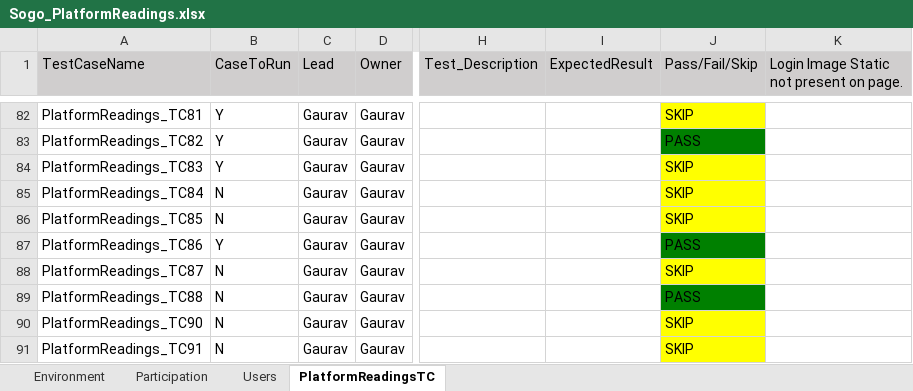
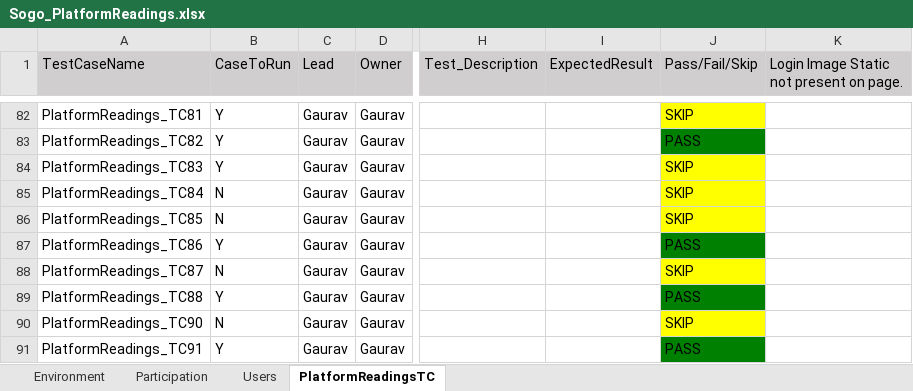
Before and after one commit to numankureshi/AuroraV2, an Excel workbook: Engage/Sogo-Performance/src/main/resources/excelfiles/Sogo_PlatformReadings.xlsx, sheet PlatformReadingsTC, drawn as a sheet; only a part is shown, gaps mark what is left out; values as stored, in another font and other column widths than the file's, no borders; the diff names each change by its address in the sheet, - before the commit and + after, or states it on an @@ line.

Commit message:
Fixed quota issue and survey download issue

```diff
--- a/Engage/Sogo-Performance/src/main/resources/excelfiles/Sogo_PlatformReadings.xlsx (sheet PlatformReadingsTC)
+++ b/Engage/Sogo-Performance/src/main/resources/excelfiles/Sogo_PlatformReadings.xlsx (sheet PlatformReadingsTC)
-B89 (CaseToRun): N
+B89 (CaseToRun): Y
-B91 (CaseToRun): N
+B91 (CaseToRun): Y
-J91 (Pass/Fail/Skip): SKIP
+J91 (Pass/Fail/Skip): PASS
-J91 fill: #FFFF00
+J91 fill: #008000
```
Also changed, not shown: 1 other file.
